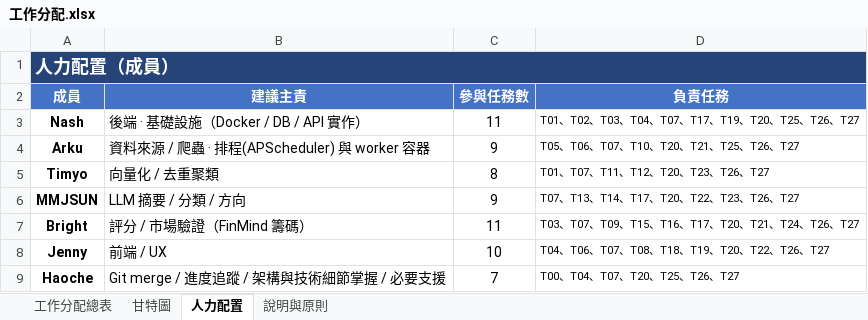
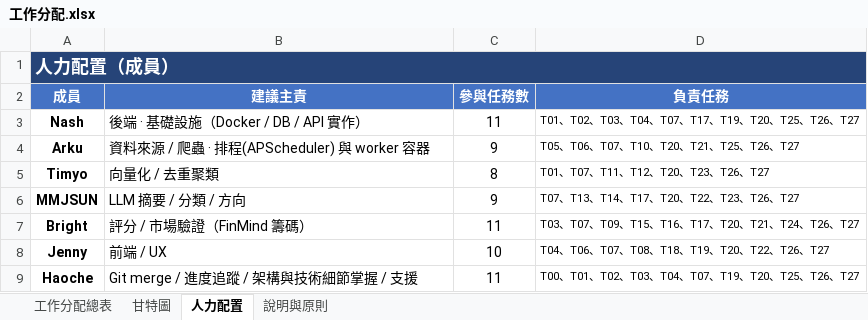
Before and after one commit to haoagentuse-glitch/kanbanBoard-everyone_ignore-, an Excel workbook: 工作分配.xlsx, sheet 人力配置, drawn as a sheet; values as stored, in another font and other column widths than the file's, no borders; the diff names each change by its address in the sheet, - before the commit and + after, or states it on an @@ line.

```diff
--- a/工作分配.xlsx (sheet 人力配置)
+++ b/工作分配.xlsx (sheet 人力配置)
-B9 (建議主責): Git merge / 進度追蹤 / 架構與技術細節掌握 / 必要支援
+B9 (建議主責): Git merge / 進度追蹤 / 架構與技術細節掌握 / 支援
-C9 (參與任務數): 7
+C9 (參與任務數): 11
-D9 (負責任務): T00、T04、T07、T20、T25、T26、T27
+D9 (負責任務): T00、T01、T02、T03、T04、T07、T19、T20、T25、T26、T27
```
Also changed, not shown: sheet 工作分配總表, sheet 甘特圖.
